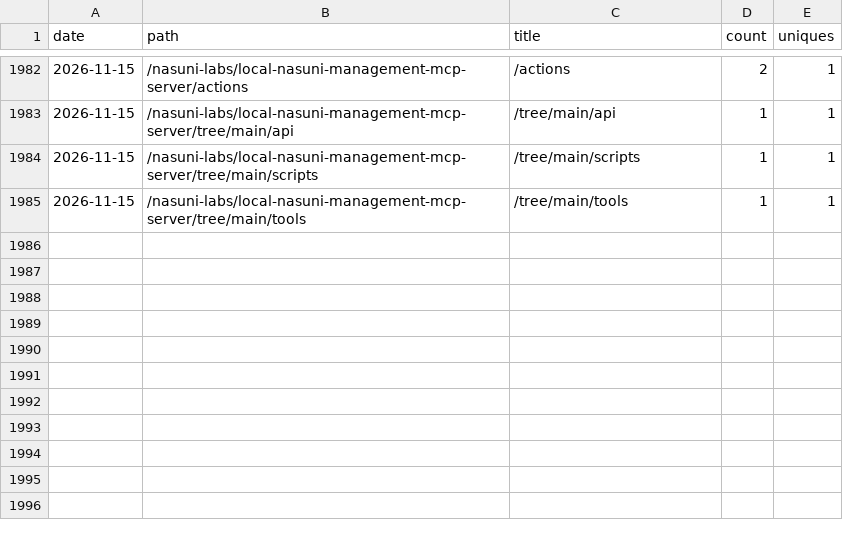
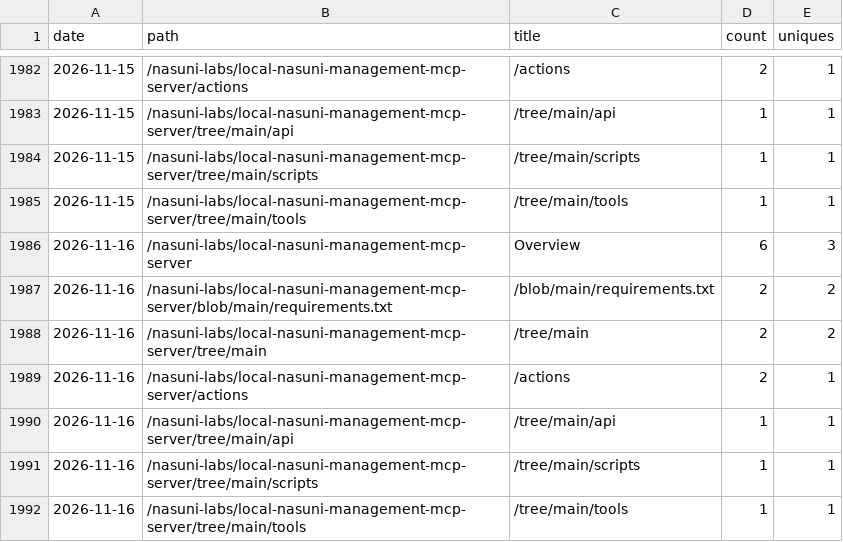
Before and after one commit to nasuni-labs/local-nasuni-management-mcp-server, a CSV file: data/traffic_paths.csv, drawn as a sheet; only a part is shown, gaps mark what is left out; the diff names each change by its address in the sheet, - before the commit and + after, or states it on an @@ line.

```diff
--- a/data/traffic_paths.csv
+++ b/data/traffic_paths.csv
+row 1986: 2026-11-16 | /nasuni-labs/local-nasuni-management-mcp-server | Overview | 6 | 3
+row 1987: 2026-11-16 | /nasuni-labs/local-nasuni-management-mcp-server/blob/main/requirements.txt | /blob/main/requirements.txt | 2 | 2
+row 1988: 2026-11-16 | /nasuni-labs/local-nasuni-management-mcp-server/tree/main | /tree/main | 2 | 2
+row 1989: 2026-11-16 | /nasuni-labs/local-nasuni-management-mcp-server/actions | /actions | 2 | 1
+row 1990: 2026-11-16 | /nasuni-labs/local-nasuni-management-mcp-server/tree/main/api | /tree/main/api | 1 | 1
+row 1991: 2026-11-16 | /nasuni-labs/local-nasuni-management-mcp-server/tree/main/scripts | /tree/main/scripts | 1 | 1
+row 1992: 2026-11-16 | /nasuni-labs/local-nasuni-management-mcp-server/tree/main/tools | /tree/main/tools | 1 | 1
```
Also changed, not shown: data/traffic_clones.csv, data/traffic_referrers.csv, 1 other file.
